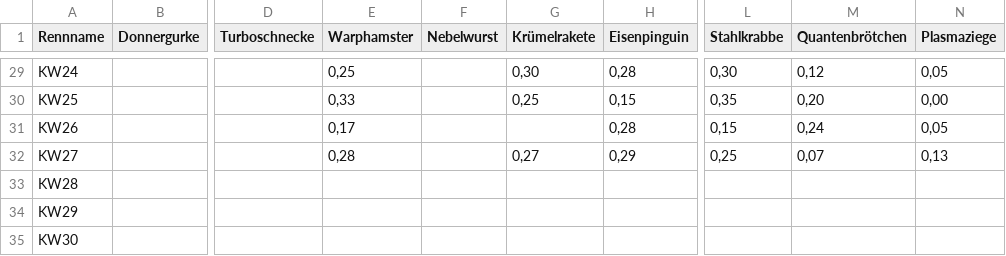
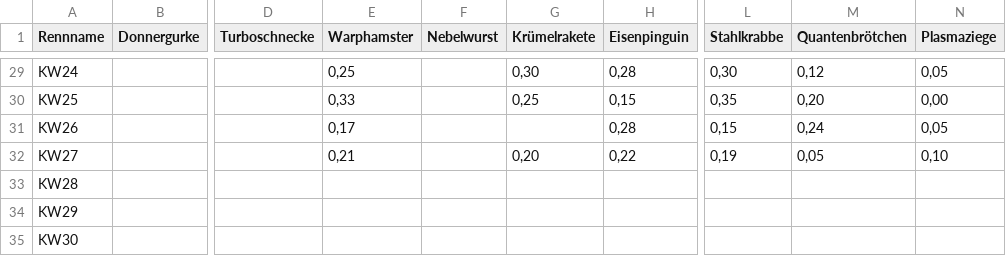
Before and after one commit to christianknoll-create/sdr, a TSV file: daten.tsv, drawn as a sheet; only a part is shown, gaps mark what is left out; the diff names each change by its address in the sheet, - before the commit and + after, or states it on an @@ line.

```diff
--- a/daten.tsv
+++ b/daten.tsv
-E32 (Warphamster): 0,28
+E32 (Warphamster): 0,21
-G32 (Krümelrakete): 0,27
+G32 (Krümelrakete): 0,20
-H32 (Eisenpinguin): 0,29
+H32 (Eisenpinguin): 0,22
-L32 (Stahlkrabbe): 0,25
+L32 (Stahlkrabbe): 0,19
-M32 (Quantenbrötchen): 0,07
+M32 (Quantenbrötchen): 0,05
-N32 (Plasmaziege): 0,13
+N32 (Plasmaziege): 0,10
```
Also changed, not shown: 1 other file.
